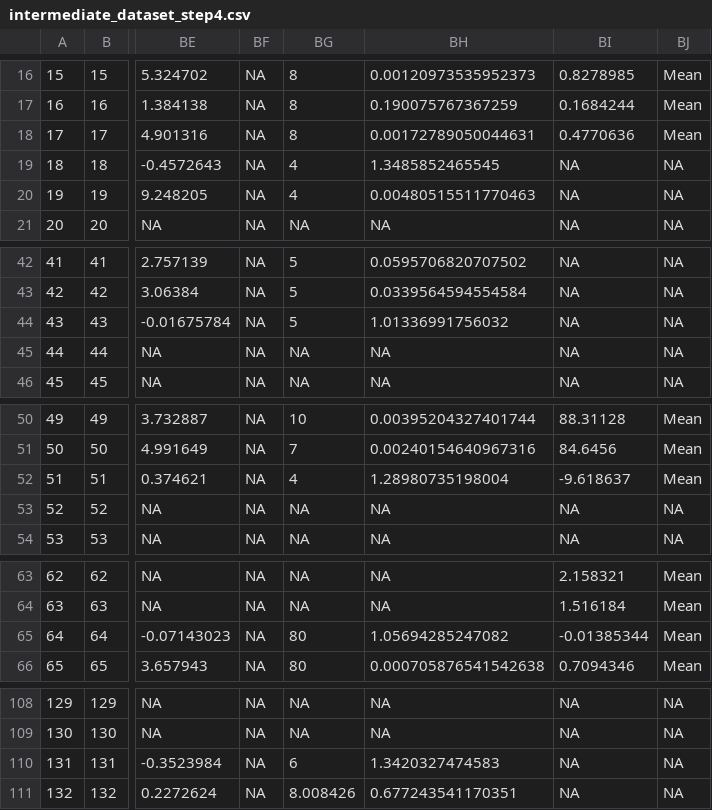
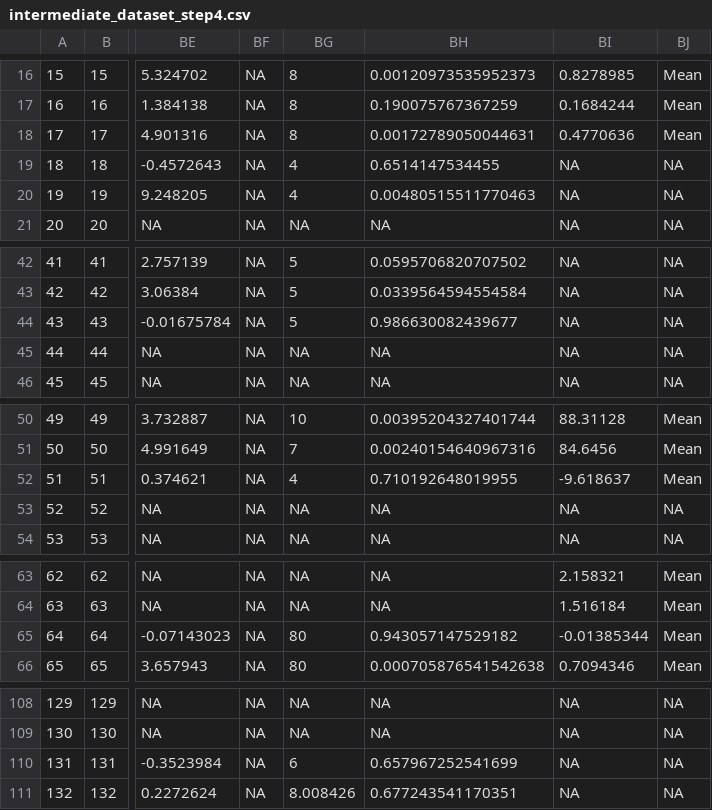
Before and after one commit to mayamathur/rpcb, a CSV file: Prepped data/Intermediate work/intermediate_dataset_step4.csv, drawn as a sheet; only a part is shown, gaps mark what is left out; the diff covers the shown part only; the diff names each change by its address in the sheet, - before the commit and + after, or states it on an @@ line.

```diff
--- a/Prepped data/Intermediate work/intermediate_dataset_step4.csv
+++ b/Prepped data/Intermediate work/intermediate_dataset_step4.csv
-BH19: 1.3485852465545
+BH19: 0.6514147534455
-BH44: 1.01336991756032
+BH44: 0.986630082439677
-BH52: 1.28980735198004
+BH52: 0.710192648019955
-BH65: 1.05694285247082
+BH65: 0.943057147529182
-BH110: 1.3420327474583
+BH110: 0.657967252541699
```
Also changed, not shown: 41 edited cells elsewhere in this file, 1 other file.
